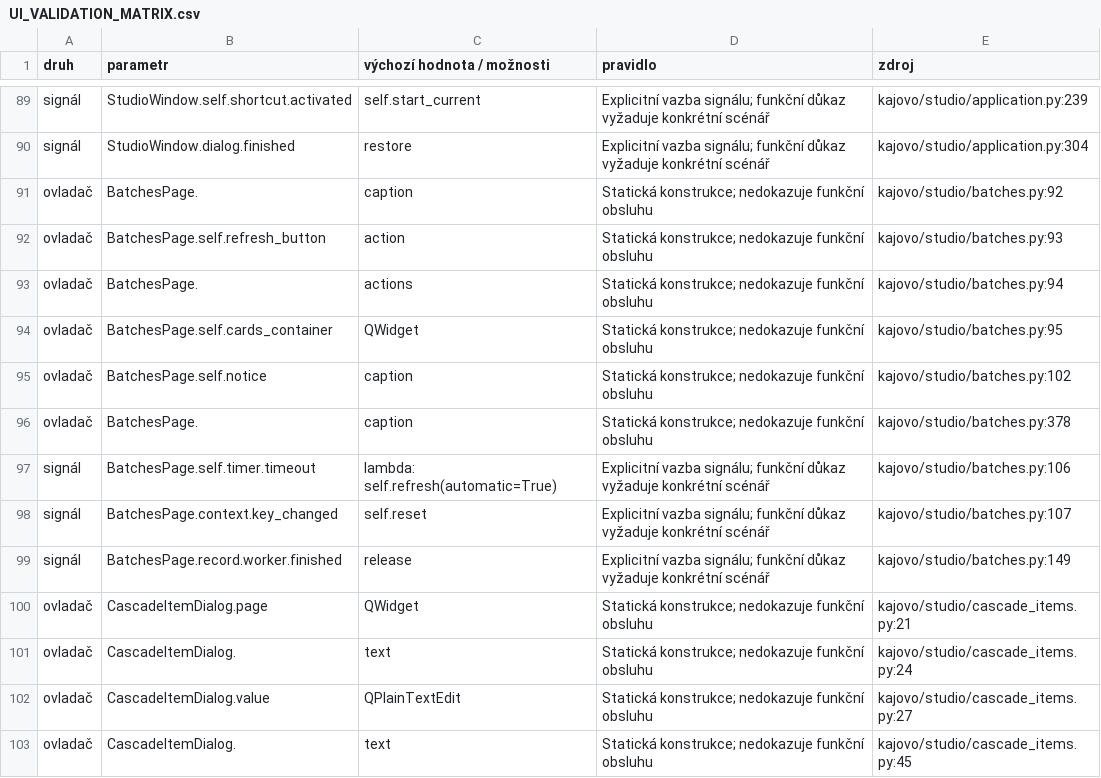
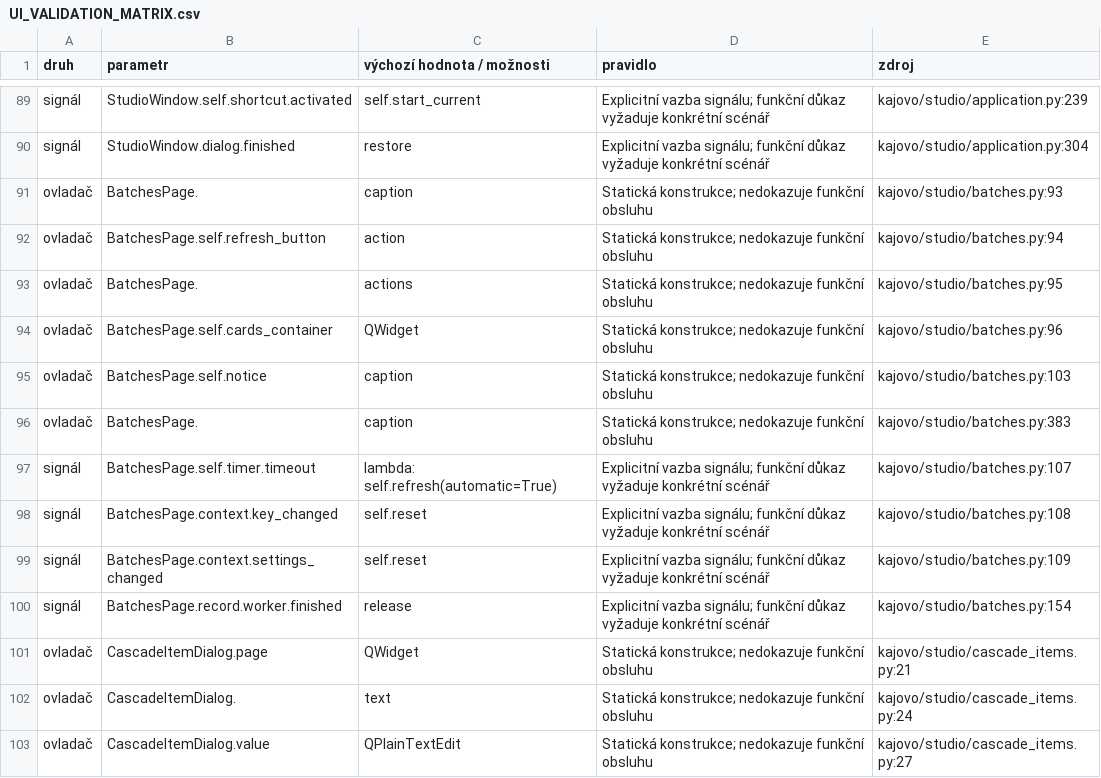
Before and after one commit to karelmartinek-a11y/KajovoNG, a CSV file: docs/UI_VALIDATION_MATRIX.csv, drawn as a sheet; only a part is shown, gaps mark what is left out; the shorter side is filled out with more unchanged rows; the diff covers the shown part only.

Commit message:
Synchronizovat odvozenou UI matici s aktuálními vazbami panelů

```diff
--- a/docs/UI_VALIDATION_MATRIX.csv
+++ b/docs/UI_VALIDATION_MATRIX.csv
@@ -90,11 +90,12 @@ signál,StudioWindow.self.shortcut.activated,self.start_current,Explicitní vazb
 signál,StudioWindow.dialog.finished,restore,Explicitní vazba signálu; funkční důkaz vyžaduje konkrétní scénář,kajovo/studio/application.py:304
-ovladač,BatchesPage.,caption,Statická konstrukce; nedokazuje funkční obsluhu,kajovo/studio/batches.py:92
-ovladač,BatchesPage.self.refresh_button,action,Statická konstrukce; nedokazuje funkční obsluhu,kajovo/studio/batches.py:93
-ovladač,BatchesPage.,actions,Statická konstrukce; nedokazuje funkční obsluhu,kajovo/studio/batches.py:94
-ovladač,BatchesPage.self.cards_container,QWidget,Statická konstrukce; nedokazuje funkční obsluhu,kajovo/studio/batches.py:95
-ovladač,BatchesPage.self.notice,caption,Statická konstrukce; nedokazuje funkční obsluhu,kajovo/studio/batches.py:102
-ovladač,BatchesPage.,caption,Statická konstrukce; nedokazuje funkční obsluhu,kajovo/studio/batches.py:378
-signál,BatchesPage.self.timer.timeout,lambda: self.refresh(automatic=True),Explicitní vazba signálu; funkční důkaz vyžaduje konkrétní scénář,kajovo/studio/batches.py:106
-signál,BatchesPage.context.key_changed,self.reset,Explicitní vazba signálu; funkční důkaz vyžaduje konkrétní scénář,kajovo/studio/batches.py:107
-signál,BatchesPage.record.worker.finished,release,Explicitní vazba signálu; funkční důkaz vyžaduje konkrétní scénář,kajovo/studio/batches.py:149
+ovladač,BatchesPage.,caption,Statická konstrukce; nedokazuje funkční obsluhu,kajovo/studio/batches.py:93
+ovladač,BatchesPage.self.refresh_button,action,Statická konstrukce; nedokazuje funkční obsluhu,kajovo/studio/batches.py:94
+ovladač,BatchesPage.,actions,Statická konstrukce; nedokazuje funkční obsluhu,kajovo/studio/batches.py:95
+ovladač,BatchesPage.self.cards_container,QWidget,Statická konstrukce; nedokazuje funkční obsluhu,kajovo/studio/batches.py:96
+ovladač,BatchesPage.self.notice,caption,Statická konstrukce; nedokazuje funkční obsluhu,kajovo/studio/batches.py:103
+ovladač,BatchesPage.,caption,Statická konstrukce; nedokazuje funkční obsluhu,kajovo/studio/batches.py:383
+signál,BatchesPage.self.timer.timeout,lambda: self.refresh(automatic=True),Explicitní vazba signálu; funkční důkaz vyžaduje konkrétní scénář,kajovo/studio/batches.py:107
+signál,BatchesPage.context.key_changed,self.reset,Explicitní vazba signálu; funkční důkaz vyžaduje konkrétní scénář,kajovo/studio/batches.py:108
+signál,BatchesPage.context.settings_changed,self.reset,Explicitní vazba signálu; funkční důkaz vyžaduje konkrétní scénář,kajovo/studio/batches.py:109
+signál,BatchesPage.record.worker.finished,release,Explicitní vazba signálu; funkční důkaz vyžaduje konkrétní scénář,kajovo/studio/batches.py:154
 ovladač,CascadeItemDialog.page,QWidget,Statická konstrukce; nedokazuje funkční obsluhu,kajovo/studio/cascade_items.py:21
```
Also changed, not shown: 5 added rows, 3 removed rows and 43 edited cells elsewhere in this file.
